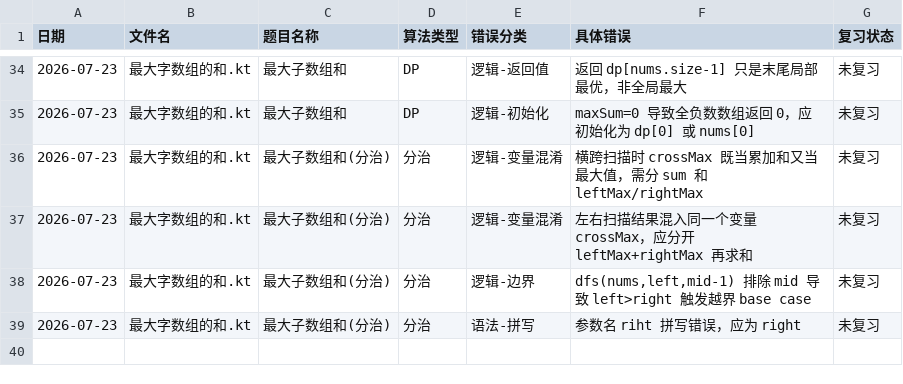
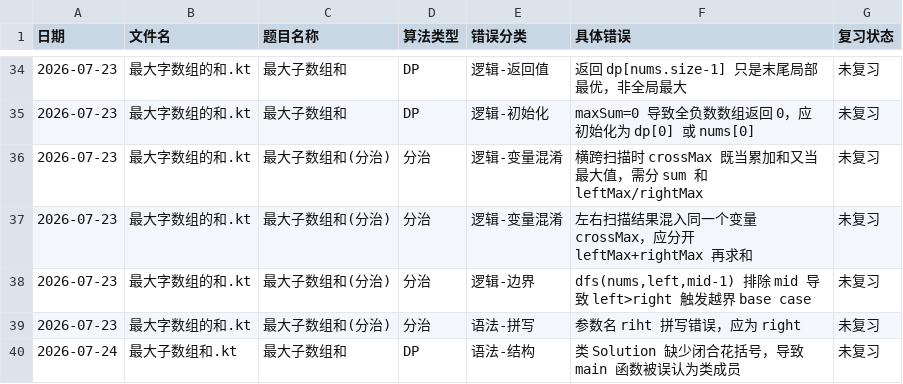
Before and after one commit to exerti/leetcode, a CSV file: .claude/review/错题记录.csv, drawn as a sheet; only a part is shown, gaps mark what is left out.

```diff
--- a/.claude/review/错题记录.csv
+++ b/.claude/review/错题记录.csv
@@ -39 +39,2 @@
 2026-07-23,最大字数组的和.kt,最大子数组和(分治),分治,语法-拼写,"参数名 riht 拼写错误，应为 right",未复习
+2026-07-24,最大子数组和.kt,最大子数组和,DP,语法-结构,"类 Solution 缺少闭合花括号，导致 main 函数被误认为类成员",未复习
```
Also changed, not shown: .claude/review/题目掌握度.csv, 20 other files.
